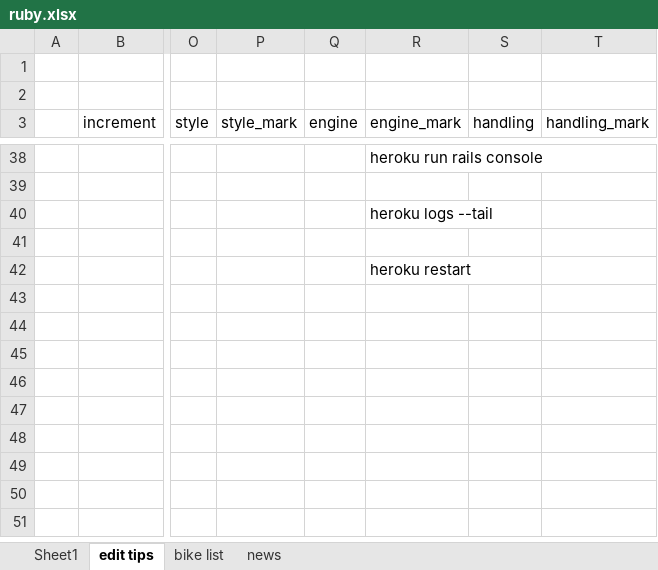
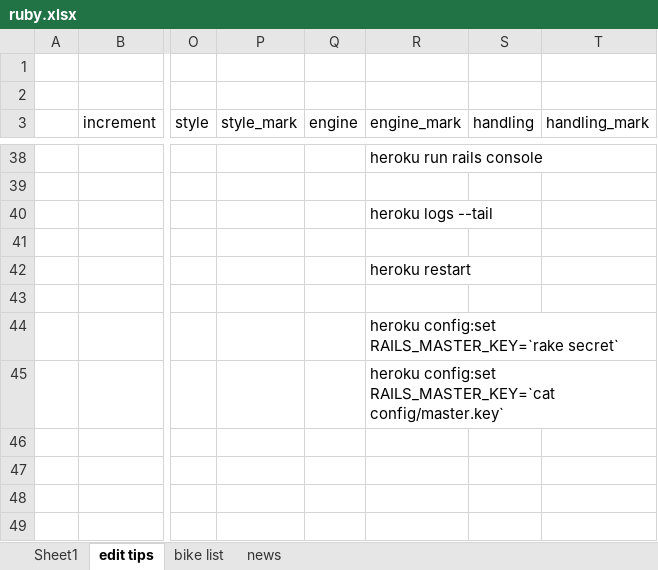
Before and after one commit to MaverickO-O/full_throttle, an Excel workbook: ruby.xlsx, sheet edit tips, drawn as a sheet; only a part is shown, gaps mark what is left out; the shorter side is filled out with more unchanged rows; values as stored, in another font and other column widths than the file's, no borders; charts and pictures not drawn; the diff names each change by its address in the sheet, - before the commit and + after, or states it on an @@ line.

```diff
--- a/ruby.xlsx (sheet edit tips)
+++ b/ruby.xlsx (sheet edit tips)
-R44 (engine_mark): (empty)
+R44 (engine_mark): heroku config:set RAILS_MASTER_KEY=`rake secret`
-R45 (engine_mark): (empty)
+R45 (engine_mark): heroku config:set RAILS_MASTER_KEY=`cat config/master.key`
```
Also changed, not shown: 2 other files.
